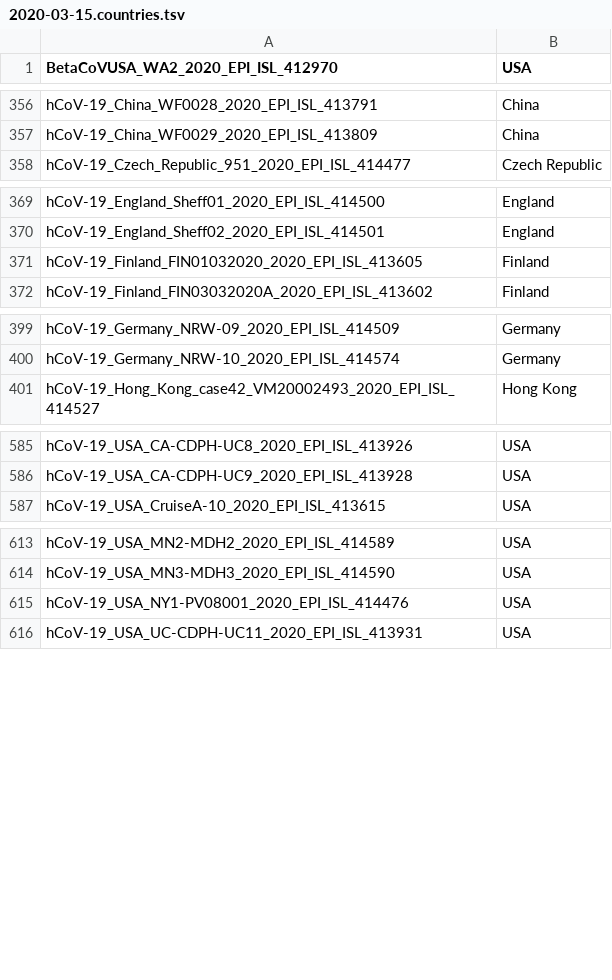
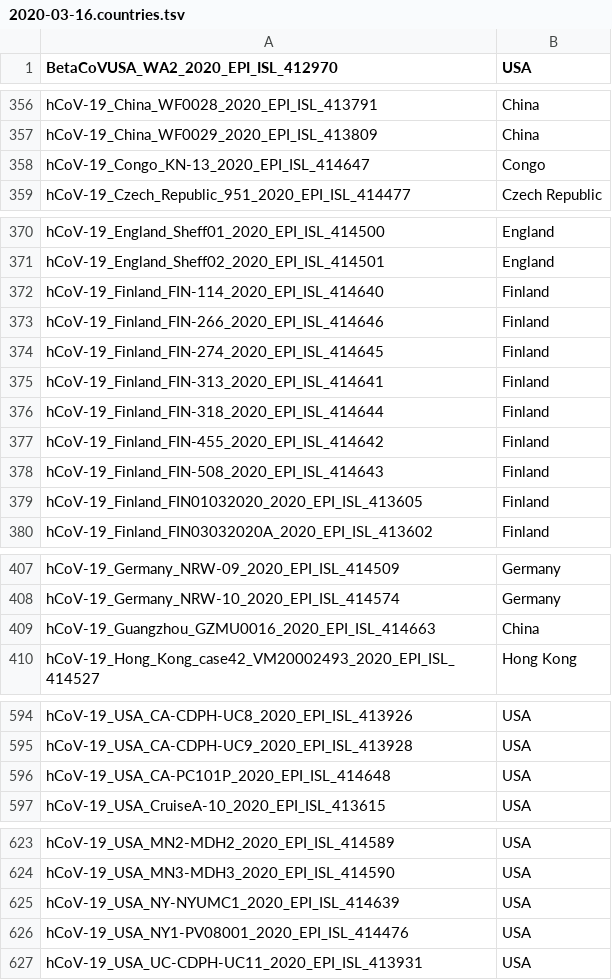
Before and after one commit to niemasd/ViReport-COVID-19, a TSV file: input_files/2020-03-16.countries.tsv (was input_files/2020-03-15.countries.tsv), drawn as a sheet; only a part is shown, gaps mark what is left out; the diff names each change by its address in the sheet, - before the commit and + after, or states it on an @@ line.

```diff
--- a/input_files/2020-03-15.countries.tsv
+++ b/input_files/2020-03-16.countries.tsv
+row 358: hCoV-19_Congo_KN-13_2020_EPI_ISL_414647 | Congo
+row 372: hCoV-19_Finland_FIN-114_2020_EPI_ISL_414640 | Finland
+row 373: hCoV-19_Finland_FIN-266_2020_EPI_ISL_414646 | Finland
+row 374: hCoV-19_Finland_FIN-274_2020_EPI_ISL_414645 | Finland
+row 375: hCoV-19_Finland_FIN-313_2020_EPI_ISL_414641 | Finland
+row 376: hCoV-19_Finland_FIN-318_2020_EPI_ISL_414644 | Finland
+row 377: hCoV-19_Finland_FIN-455_2020_EPI_ISL_414642 | Finland
+row 378: hCoV-19_Finland_FIN-508_2020_EPI_ISL_414643 | Finland
+row 409: hCoV-19_Guangzhou_GZMU0016_2020_EPI_ISL_414663 | China
+row 596: hCoV-19_USA_CA-PC101P_2020_EPI_ISL_414648 | USA
+row 625: hCoV-19_USA_NY-NYUMC1_2020_EPI_ISL_414639 | USA
```
Also changed, not shown: input_files/2020-03-16.dates.tsv, output_files/transmission_clusters.tsv, 53 other files.
